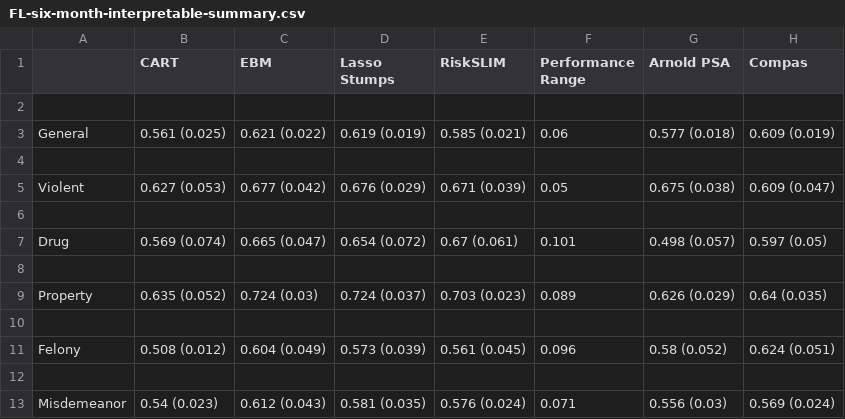
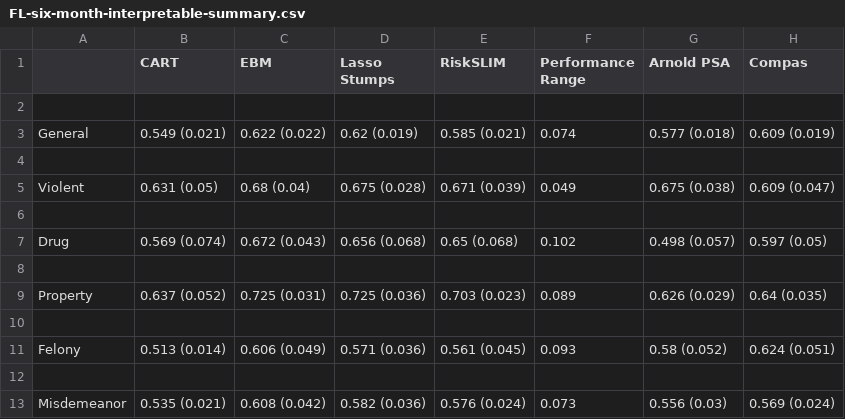
Before and after one commit to BeanHam/2019-interpretable-machine-learning, a CSV file: broward/logs/interpretable/FL-six-month-interpretable-summary.csv, drawn as a sheet.

```diff
--- a/broward/logs/interpretable/FL-six-month-interpretable-summary.csv
+++ b/broward/logs/interpretable/FL-six-month-interpretable-summary.csv
@@ -2,12 +2,12 @@
 
-General,0.561 (0.025),0.621 (0.022),0.619 (0.019),0.585 (0.021),0.06,0.577 (0.018),0.609 (0.019)
+General,0.549 (0.021),0.622 (0.022),0.62 (0.019),0.585 (0.021),0.074,0.577 (0.018),0.609 (0.019)
 
-Violent,0.627 (0.053),0.677 (0.042),0.676 (0.029),0.671 (0.039),0.05,0.675 (0.038),0.609 (0.047)
+Violent,0.631 (0.05),0.68 (0.04),0.675 (0.028),0.671 (0.039),0.049,0.675 (0.038),0.609 (0.047)
 
-Drug,0.569 (0.074),0.665 (0.047),0.654 (0.072),0.67 (0.061),0.101,0.498 (0.057),0.597 (0.05)
+Drug,0.569 (0.074),0.672 (0.043),0.656 (0.068),0.65 (0.068),0.102,0.498 (0.057),0.597 (0.05)
 
-Property,0.635 (0.052),0.724 (0.03),0.724 (0.037),0.703 (0.023),0.089,0.626 (0.029),0.64 (0.035)
+Property,0.637 (0.052),0.725 (0.031),0.725 (0.036),0.703 (0.023),0.089,0.626 (0.029),0.64 (0.035)
 
-Felony,0.508 (0.012),0.604 (0.049),0.573 (0.039),0.561 (0.045),0.096,0.58 (0.052),0.624 (0.051)
+Felony,0.513 (0.014),0.606 (0.049),0.571 (0.036),0.561 (0.045),0.093,0.58 (0.052),0.624 (0.051)
 
-Misdemeanor,0.54 (0.023),0.612 (0.043),0.581 (0.035),0.576 (0.024),0.071,0.556 (0.03),0.569 (0.024)
+Misdemeanor,0.535 (0.021),0.608 (0.042),0.582 (0.036),0.576 (0.024),0.073,0.556 (0.03),0.569 (0.024)
```
Also changed, not shown: ky-fl-combined/fl-model/results/interpretable/six-month/six-month-fl-interpretable.csv, ky-fl-combined/fl-model/results/interpretable/two-year/two-year-fl-interpretable.csv, 28 other files.
